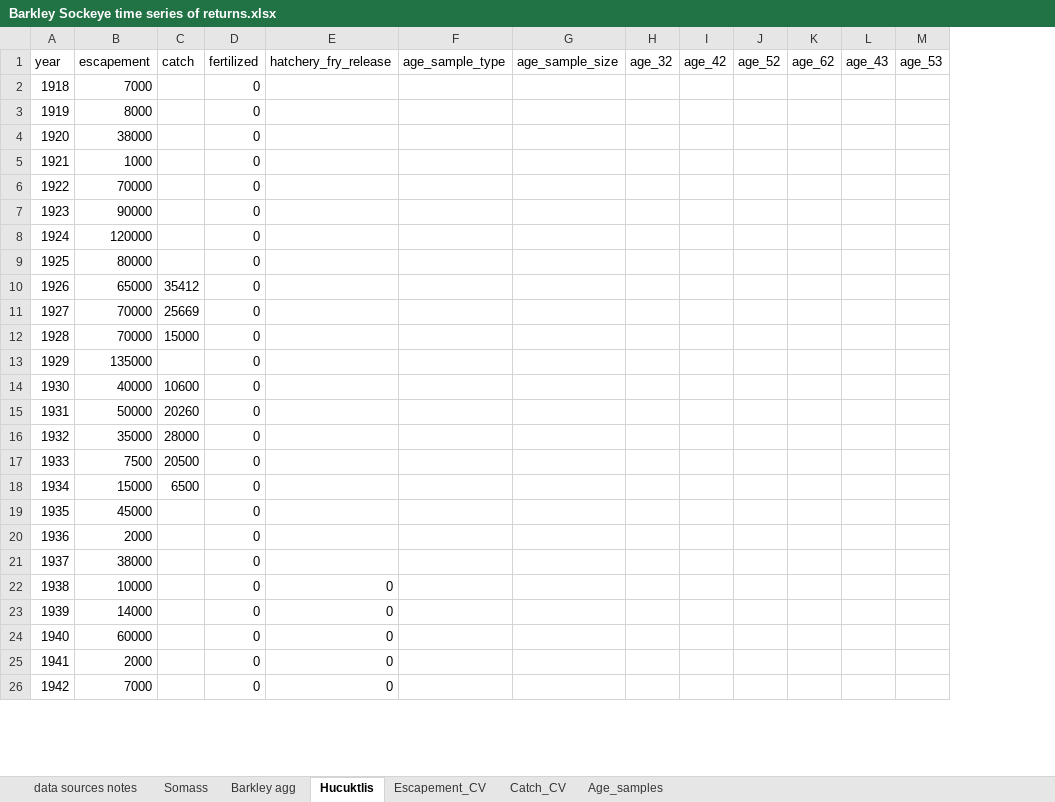
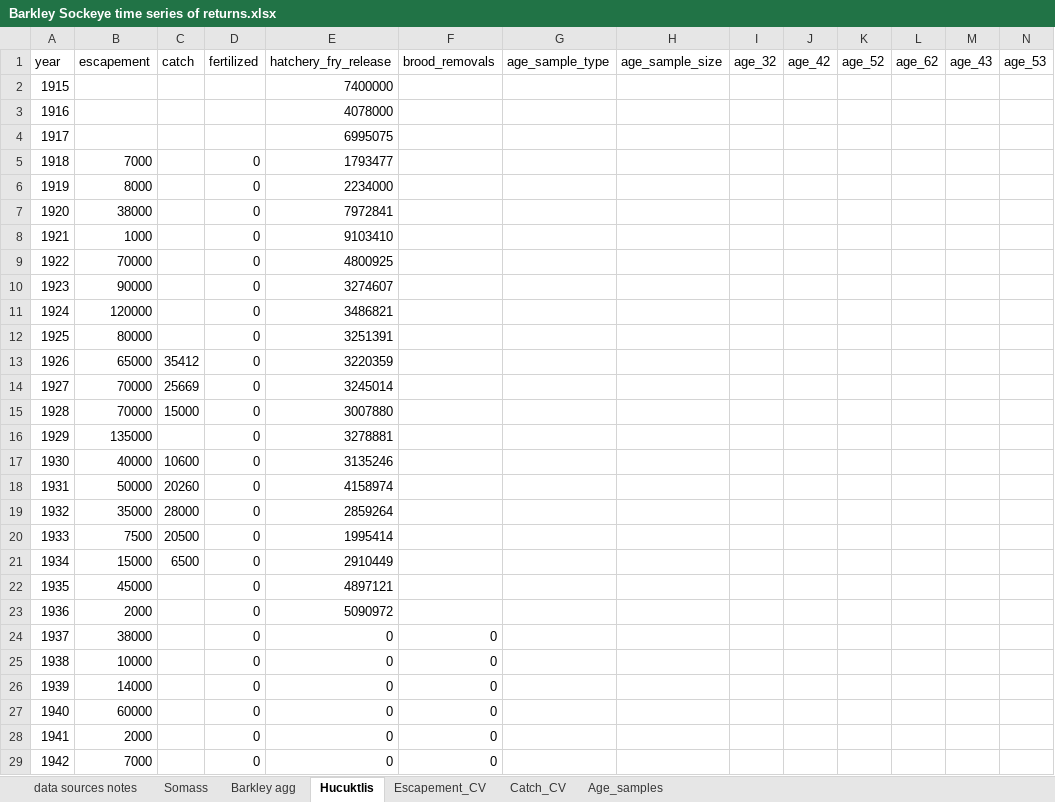
Before and after one commit to SCA-stock-assess/Barkley-Sk-CSAS, an Excel workbook: 1. data/Barkley Sockeye time series of returns.xlsx, sheet Hucuktlis, drawn as a sheet; only a part is shown; values as stored, in another font and other column widths than the file's, no borders; addresses are those after the commit; rows hold the shown columns only; the diff covers the shown part only; the diff names each change by its address in the sheet, - before the commit and + after, or states it on an @@ line.

Commit message:
add Anderson hatchery releases for 1929, 1931, and 1932

```diff
--- a/1. data/Barkley Sockeye time series of returns.xlsx (sheet Hucuktlis)
+++ b/1. data/Barkley Sockeye time series of returns.xlsx (sheet Hucuktlis)
+column F (brood_removals), rows 24-29: all 0
+row 2: 1915 |  |  |  | 7400000
+row 3: 1916 |  |  |  | 4078000
+row 4: 1917 |  |  |  | 6995075
-E5 (hatchery_fry_release): (empty)
+E5 (hatchery_fry_release): 1793477
-E6 (hatchery_fry_release): (empty)
+E6 (hatchery_fry_release): 2234000
-E7 (hatchery_fry_release): (empty)
+E7 (hatchery_fry_release): 7972841
-E8 (hatchery_fry_release): (empty)
+E8 (hatchery_fry_release): 9103410
-E9 (hatchery_fry_release): (empty)
+E9 (hatchery_fry_release): 4800925
-E10 (hatchery_fry_release): (empty)
+E10 (hatchery_fry_release): 3274607
-E11 (hatchery_fry_release): (empty)
+E11 (hatchery_fry_release): 3486821
-E12 (hatchery_fry_release): (empty)
+E12 (hatchery_fry_release): 3251391
-E13 (hatchery_fry_release): (empty)
+E13 (hatchery_fry_release): 3220359
-E14 (hatchery_fry_release): (empty)
+E14 (hatchery_fry_release): 3245014
-E15 (hatchery_fry_release): (empty)
+E15 (hatchery_fry_release): 3007880
-E16 (hatchery_fry_release): (empty)
+E16 (hatchery_fry_release): 3278881
-E17 (hatchery_fry_release): (empty)
+E17 (hatchery_fry_release): 3135246
-E18 (hatchery_fry_release): (empty)
+E18 (hatchery_fry_release): 4158974
-E19 (hatchery_fry_release): (empty)
+E19 (hatchery_fry_release): 2859264
-E20 (hatchery_fry_release): (empty)
+E20 (hatchery_fry_release): 1995414
-E21 (hatchery_fry_release): (empty)
+E21 (hatchery_fry_release): 2910449
-E22 (hatchery_fry_release): (empty)
+E22 (hatchery_fry_release): 4897121
-E23 (hatchery_fry_release): (empty)
+E23 (hatchery_fry_release): 5090972
-E24 (hatchery_fry_release): (empty)
+E24 (hatchery_fry_release): 0
```
Also changed, not shown: 2 edited cells elsewhere in this sheet, sheet Catch_CV, sheet Escapement_CV, sheet Somass, formulas that keep their value.
